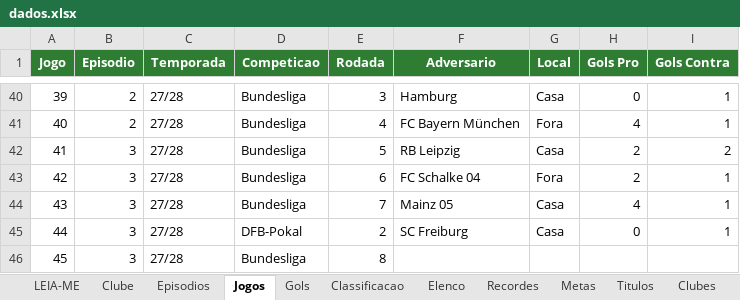
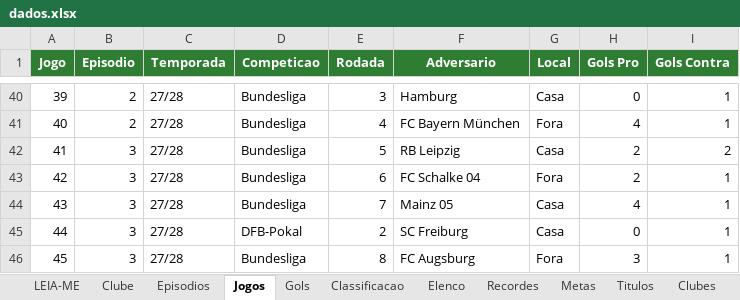
Before and after one commit to gabbiDOM/historias-em-campo, an Excel workbook: dados/series/fc27-tango-lobos/dados.xlsx, sheet Jogos, drawn as a sheet; only a part is shown, gaps mark what is left out; values as stored, in another font and other column widths than the file's, no borders; charts and pictures not drawn; the diff names each change by its address in the sheet, - before the commit and + after, or states it on an @@ line.

```diff
--- a/dados/series/fc27-tango-lobos/dados.xlsx (sheet Jogos)
+++ b/dados/series/fc27-tango-lobos/dados.xlsx (sheet Jogos)
-F46 (Adversario): (empty)
+F46 (Adversario): FC Augsburg
-G46 (Local): (empty)
+G46 (Local): Fora
-H46 (Gols Pro): (empty)
+H46 (Gols Pro): 3
-I46 (Gols Contra): (empty)
+I46 (Gols Contra): 1
```
